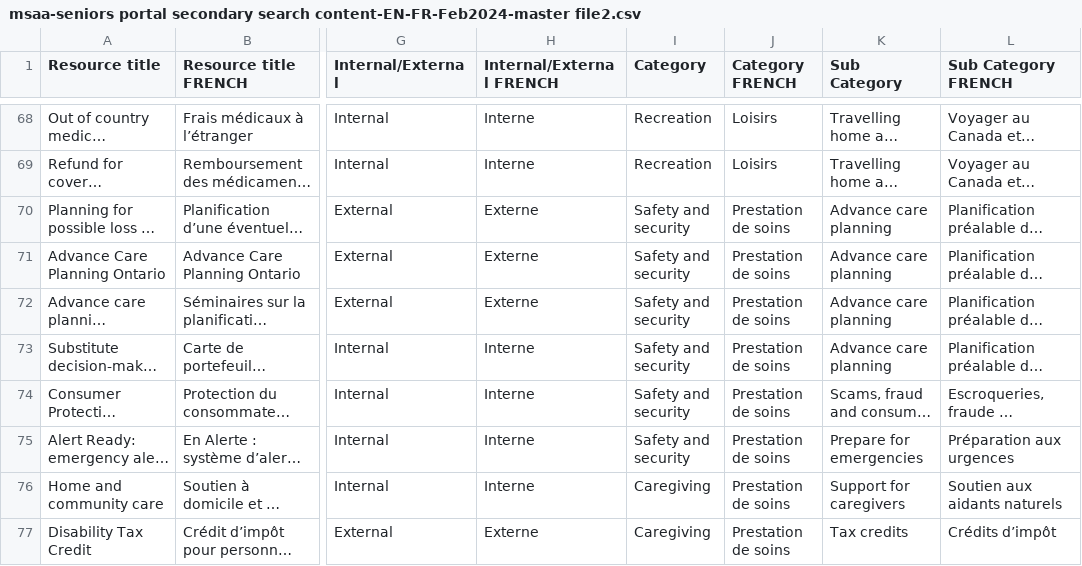
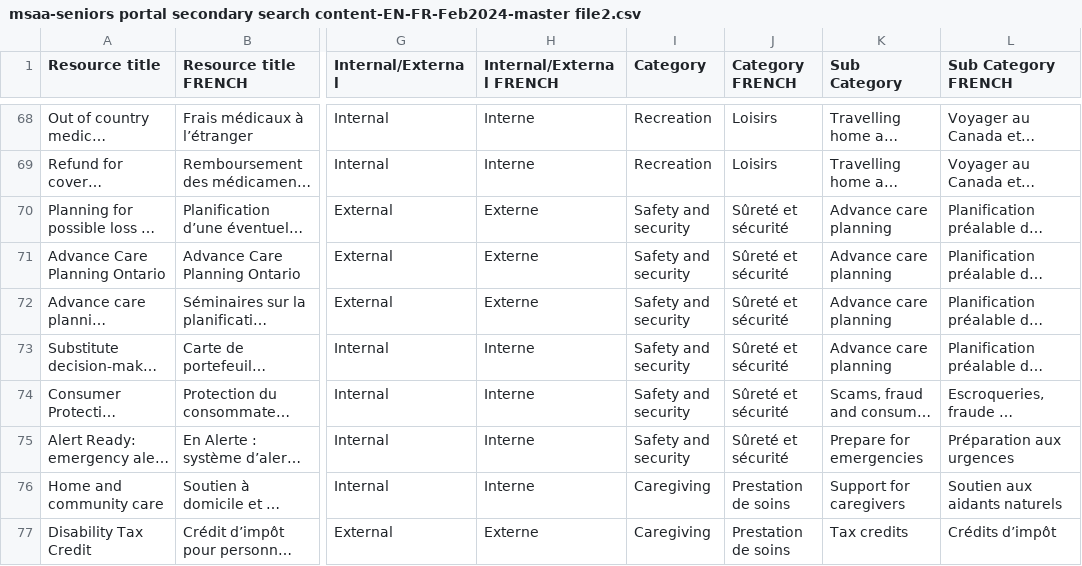
Before and after one commit to modestemax/ops-senior-portal, a CSV file: src/assets/csv/msaa-seniors portal secondary search content-EN-FR-Feb2024-master file2.csv, drawn as a sheet; only a part is shown, gaps mark what is left out; long unchanged cells end in …; the diff covers the shown part only; the diff names each change by its address in the sheet, - before the commit and + after, or states it on an @@ line.

```diff
--- a/src/assets/csv/msaa-seniors portal secondary search content-EN-FR-Feb2024-master file2.csv
+++ b/src/assets/csv/msaa-seniors portal secondary search content-EN-FR-Feb2024-master file2.csv
-J70:J75 (Category FRENCH): Prestation de soins
+J70:J75 (Category FRENCH): Sûreté et sécurité
```
Also changed, not shown: 23 edited cells elsewhere in this file, 1 other file.
